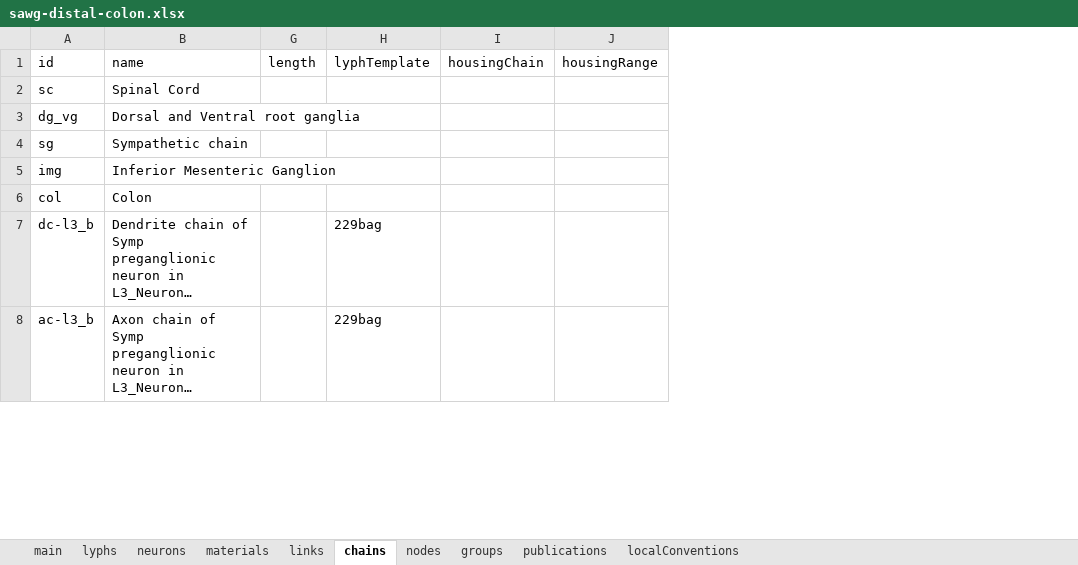
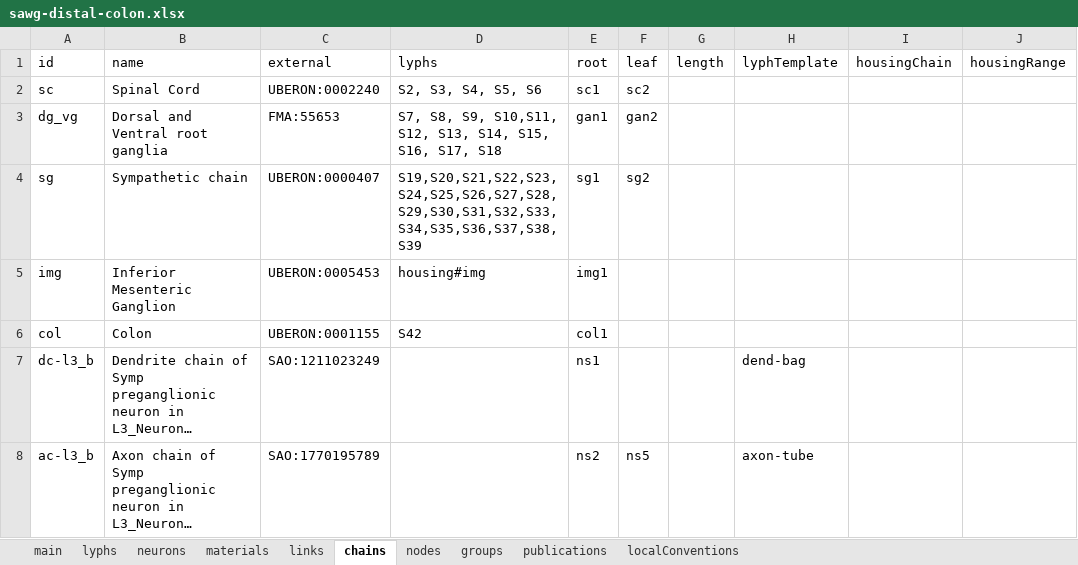
Before and after one commit to open-physiology/apinatomy-models, an Excel workbook: models/sawg-distal-colon/source/sawg-distal-colon.xlsx, sheet chains, drawn as a sheet; only a part is shown; long unchanged cells end in …; values as stored, in another font and other column widths than the file's, no cell formats; charts and pictures not drawn; the diff covers the shown part only; the diff names each change by its address in the sheet, - before the commit and + after, or states it on an @@ line.

```diff
--- a/models/sawg-distal-colon/source/sawg-distal-colon.xlsx (sheet chains)
+++ b/models/sawg-distal-colon/source/sawg-distal-colon.xlsx (sheet chains)
@@ column C (external) unhidden, rows 2-8: UBERON:0002240 | FMA:55653 | UBERON:0000407 | UBERON:0005453 | UBERON:0001155 | SAO:1211023249 | SAO:1770195789 @@
@@ column D (lyphs) unhidden, rows 2-6: S2, S3, S4, S5, S6 | S7, S8, S9, S10,S11, S12, S13, S14, S15, S16, S17, S18 | S19,S20,S21,S22,S23,S24,S25,S26,S27,S28,S29,S30,S31,S32,S33,S34,S35,S36,S37,S38,S39 | housing#img | S42 @@
@@ column E (root) unhidden, rows 2-8: sc1 | gan1 | sg1 | img1 | col1 | ns1 | ns2 @@
@@ column F (leaf) unhidden, rows 2-8: sc2 | gan2 | sg2 |  |  |  | ns5 @@
-H7 (lyphTemplate): 229bag
+H7 (lyphTemplate): dend-bag
-H8 (lyphTemplate): 229bag
+H8 (lyphTemplate): axon-tube
```
Also changed, not shown: 6 removed rows and 124 edited cells elsewhere in this sheet, sheet lyphs, sheet groups, sheet neurons, cell formats, hidden cells, models/dev-layout-conn/source/dev-layout-conn.xlsx, models/keast-bladder/source/keast-bladder.xlsx, 3 other files.
